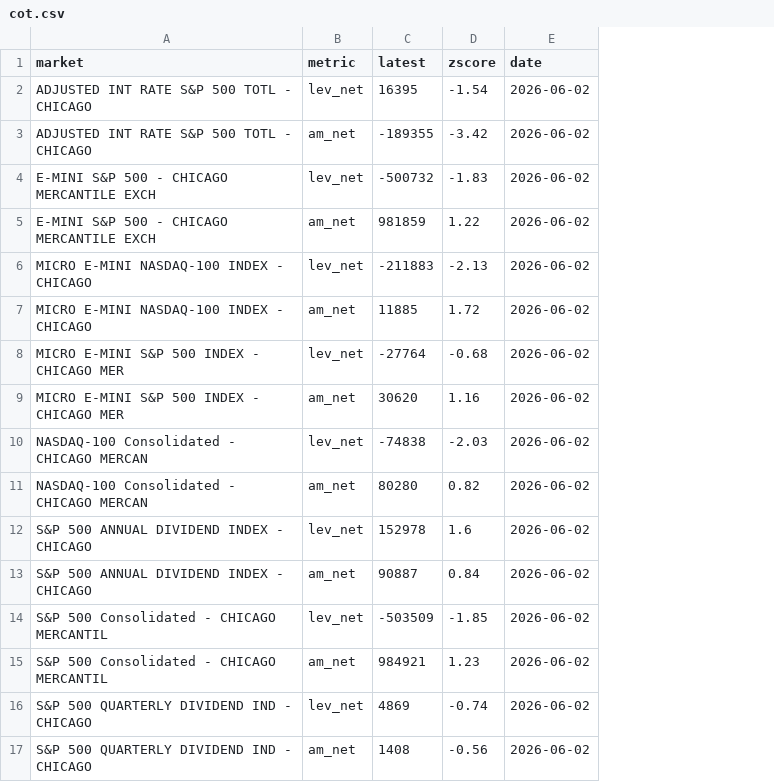
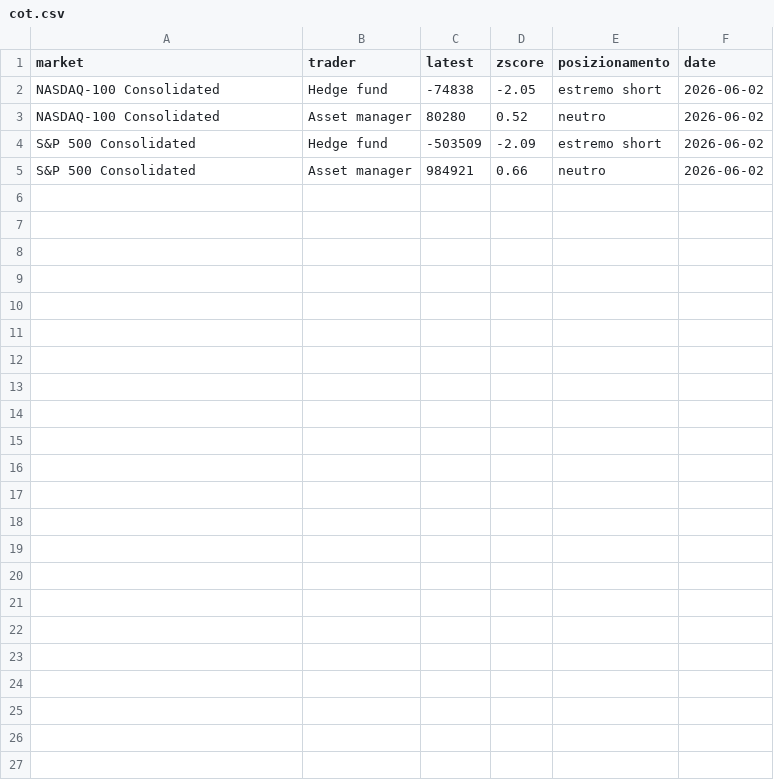
Before and after one commit to newspapergram-dot/mib-data, a CSV file: data/cot.csv, drawn as a sheet; removed rows and columns are numbered as before the commit, all else as after; the diff names each change by its address in the sheet, - before the commit and + after, or states it on an @@ line.

```diff
--- a/data/cot.csv
+++ b/data/cot.csv
-column B (metric), rows 10-11: lev_net | am_net; rows 14-15: lev_net | am_net
+column B (trader), rows 2-5: Hedge fund | Asset manager | Hedge fund | Asset manager
+column E (posizionamento), rows 2-5: estremo short | neutro | estremo short | neutro
-row 2: ADJUSTED INT RATE S&P 500 TOTL - CHICAGO | lev_net | 16395 | -1.54 | 2026-06-02
-row 3: ADJUSTED INT RATE S&P 500 TOTL - CHICAGO | am_net | -189355 | -3.42 | 2026-06-02
-row 4: E-MINI S&P 500 - CHICAGO MERCANTILE EXCH | lev_net | -500732 | -1.83 | 2026-06-02
-row 5: E-MINI S&P 500 - CHICAGO MERCANTILE EXCH | am_net | 981859 | 1.22 | 2026-06-02
-row 6: MICRO E-MINI NASDAQ-100 INDEX - CHICAGO | lev_net | -211883 | -2.13 | 2026-06-02
-row 7: MICRO E-MINI NASDAQ-100 INDEX - CHICAGO | am_net | 11885 | 1.72 | 2026-06-02
-row 8: MICRO E-MINI S&P 500 INDEX - CHICAGO MER | lev_net | -27764 | -0.68 | 2026-06-02
-row 9: MICRO E-MINI S&P 500 INDEX - CHICAGO MER | am_net | 30620 | 1.16 | 2026-06-02
-A2:A3 (market): NASDAQ-100 Consolidated - CHICAGO MERCAN
+A2:A3 (market): NASDAQ-100 Consolidated
-D2 (zscore): -2.03
+D2 (zscore): -2.05
-D3 (zscore): 0.82
+D3 (zscore): 0.52
-row 12: S&P 500 ANNUAL DIVIDEND INDEX - CHICAGO | lev_net | 152978 | 1.6 | 2026-06-02
-row 13: S&P 500 ANNUAL DIVIDEND INDEX - CHICAGO | am_net | 90887 | 0.84 | 2026-06-02
-A4:A5 (market): S&P 500 Consolidated - CHICAGO MERCANTIL
+A4:A5 (market): S&P 500 Consolidated
-D4 (zscore): -1.85
+D4 (zscore): -2.09
-D5 (zscore): 1.23
+D5 (zscore): 0.66
-row 16: S&P 500 QUARTERLY DIVIDEND IND - CHICAGO | lev_net | 4869 | -0.74 | 2026-06-02
-row 17: S&P 500 QUARTERLY DIVIDEND IND - CHICAGO | am_net | 1408 | -0.56 | 2026-06-02
```
Also changed, not shown: data/13f_holdings.csv, data/insider_us.csv, 4 other files.
